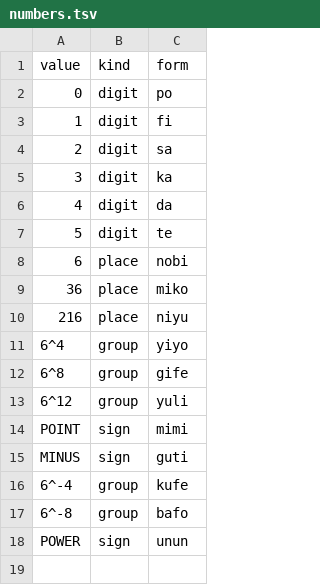
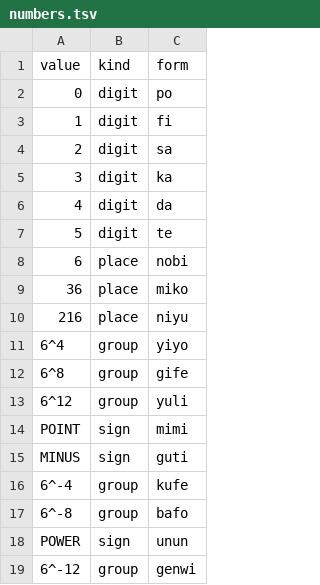
Before and after one commit to LilijoySkyseeker/apu-pi-we, a TSV file: data/numbers.tsv, drawn as a sheet.

```diff
--- a/data/numbers.tsv
+++ b/data/numbers.tsv
@@ -18 +18,2 @@ MINUS	sign	guti
 POWER	sign	unun
+6^-12	group	genwi
```
Also changed, not shown: data/antonyms.tsv, data/lexicon.tsv, 4 other files.
